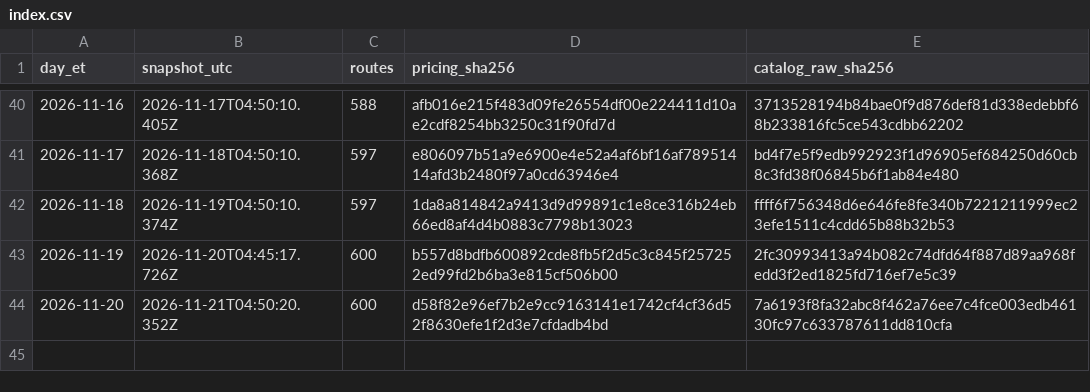
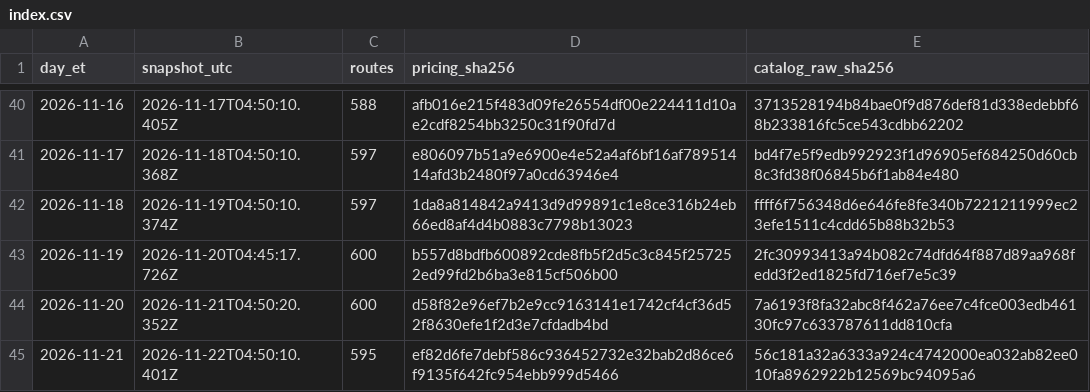
Before and after one commit to Pukujan/inference-recommendation-engine, a CSV file: inferhub/price-snapshots/index.csv, drawn as a sheet; only a part is shown, gaps mark what is left out; the diff names each change by its address in the sheet, - before the commit and + after, or states it on an @@ line.

Commit message:
data: InferHub price snapshot + route catalogue 2026-11-21 (ET)
snapshot 2026-11-22T04:50:10.401Z, pricing.csv sha256 ef82d6fe7debf586c936452732e32bab2d86ce6f9135f642fc954ebb999d5466
Part of #46

```diff
--- a/inferhub/price-snapshots/index.csv
+++ b/inferhub/price-snapshots/index.csv
+row 45: 2026-11-21 | 2026-11-22T04:50:10.401Z | 595 | ef82d6fe7debf586c936452732e32bab2d86ce6f9135f642fc954ebb999d5466 | 56c181a32a6333a924c4742000ea032ab82ee010fa8962922b12569bc94095a6
```
Also changed, not shown: inferhub/route-catalogue/latest/route-catalogue.csv, 8 other files.
